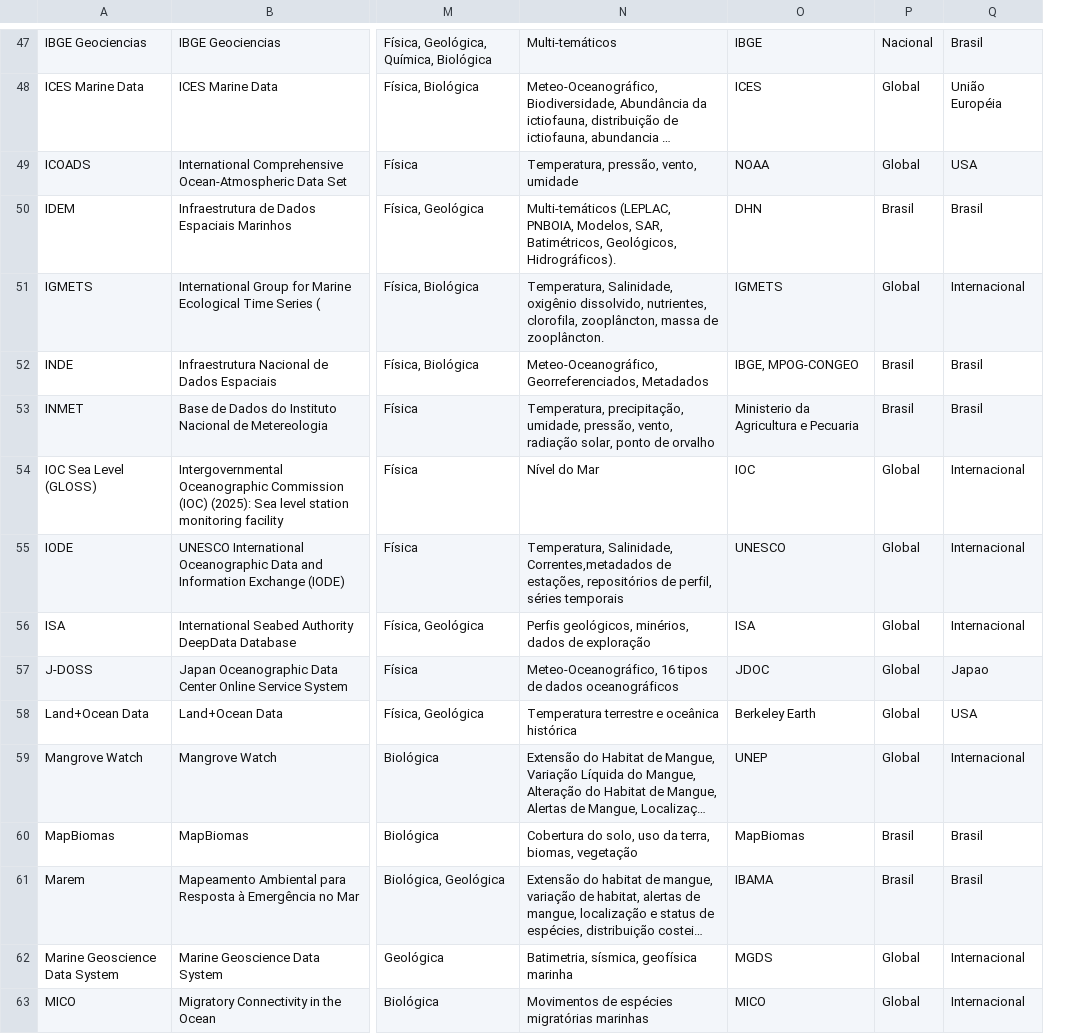
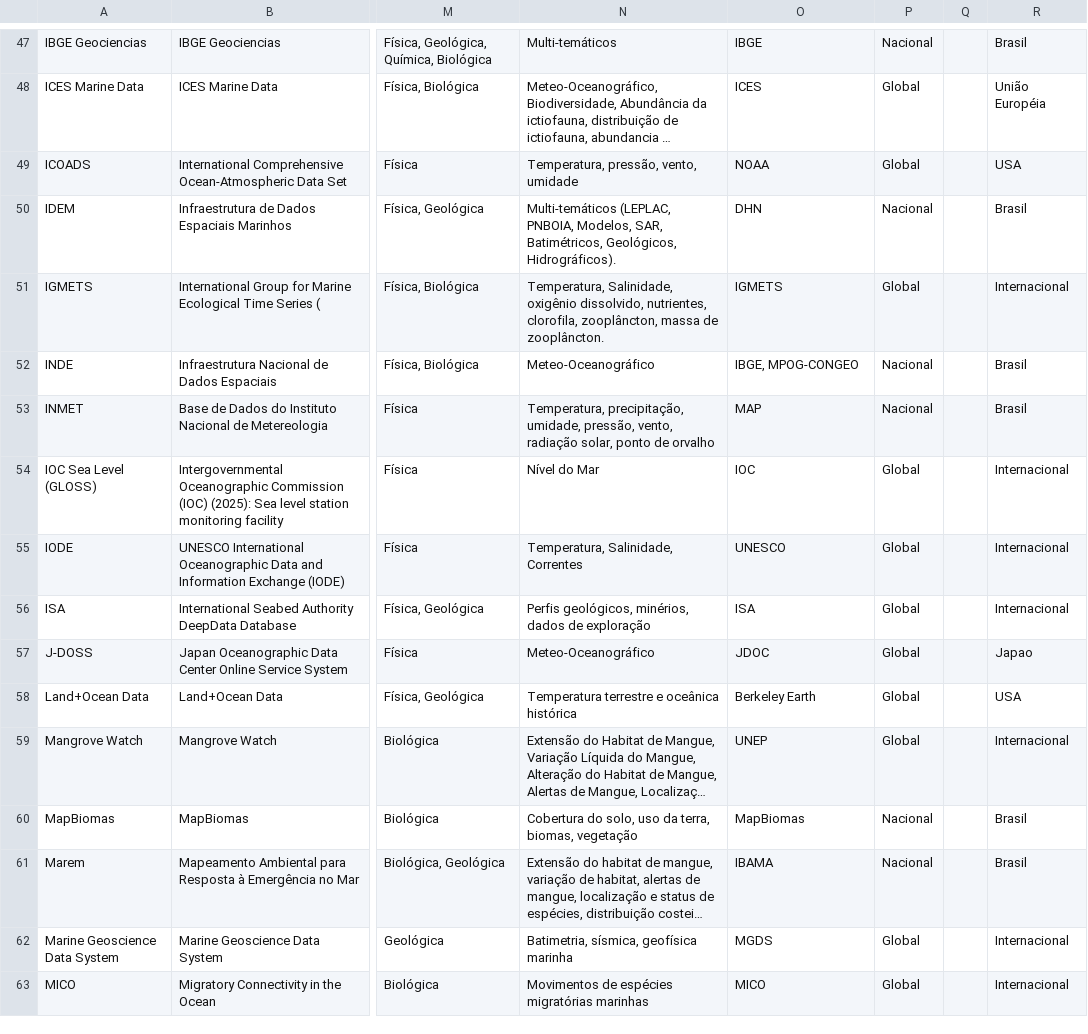
Before and after one commit to anacarolvaz/2025_INPO_RelatorioDados, a CSV file: Dados/Bases.csv, drawn as a sheet; only a part is shown, gaps mark what is left out; long unchanged cells end in …; the diff covers the shown part only; the diff names each change by its address in the sheet, - before the commit and + after, or states it on an @@ line.

```diff
--- a/Dados/Bases.csv
+++ b/Dados/Bases.csv
+column Q, empty
-P50: Brasil
+P50: Nacional
-N52: Meteo-Oceanográfico, Georreferenciados, Metadados
+N52: Meteo-Oceanográfico
-P52:P53: Brasil
+P52:P53: Nacional
-O53: Ministerio da Agricultura e Pecuaria
+O53: MAP
-N55: Temperatura, Salinidade, Correntes,metadados de estações, repositórios de perfil, séries temporais
+N55: Temperatura, Salinidade, Correntes
-N57: Meteo-Oceanográfico, 16 tipos de dados oceanográficos
+N57: Meteo-Oceanográfico
-P60:P61: Brasil
+P60:P61: Nacional
```
Also changed, not shown: 70 edited cells elsewhere in this file, 4 other files.
